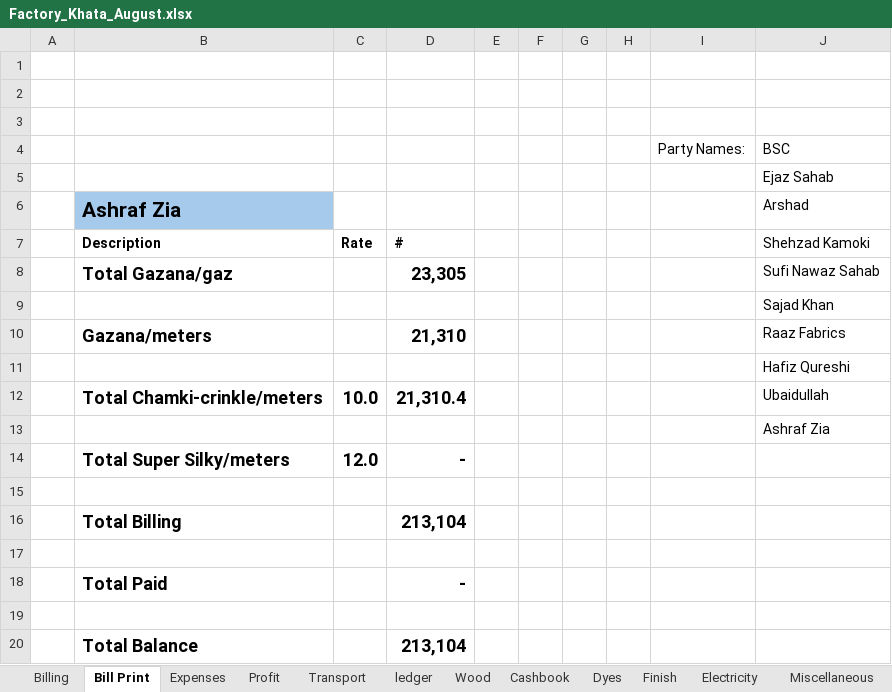
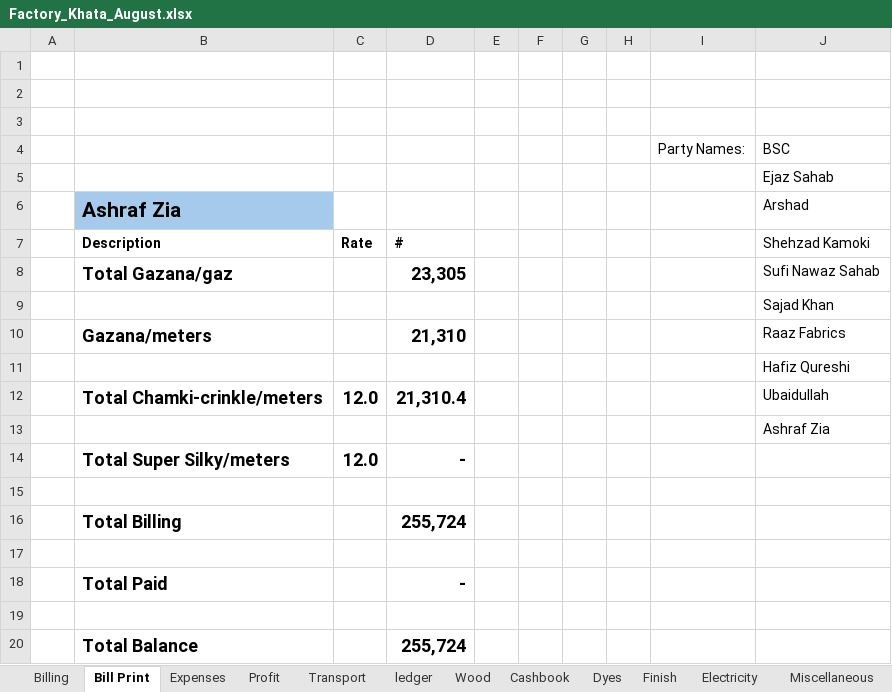
Before and after one commit to omerrazzaq4/Alhamd_dyeing, an Excel workbook: Factory_Khata_August.xlsx, sheet Bill Print, drawn as a sheet; values as stored, in another font and other column widths than the file's, no borders; table styles not drawn; the diff names each change by its address in the sheet, - before the commit and + after, or states it on an @@ line.

```diff
--- a/Factory_Khata_August.xlsx (sheet Bill Print)
+++ b/Factory_Khata_August.xlsx (sheet Bill Print)
-C12: 10.0
+C12: 12.0
-D16: 213,104
+D16: 255,724
-D20: 213,104
+D20: 255,724
```
Also changed, not shown: sheet pivot, sheet Wood, sheet ledger, sheet Billing, sheet Cashbook, sheet Profit, formulas that keep their value, charts or pictures.
